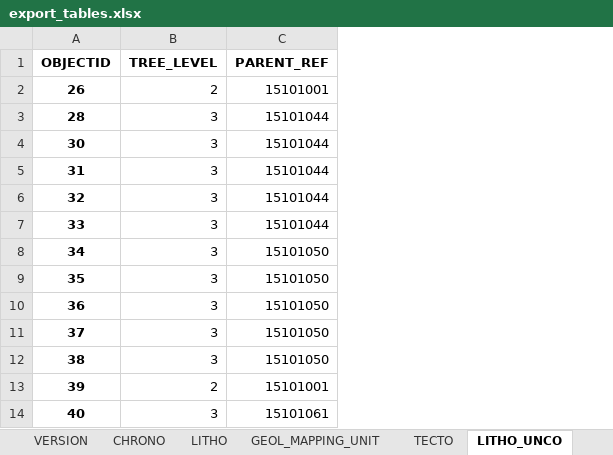
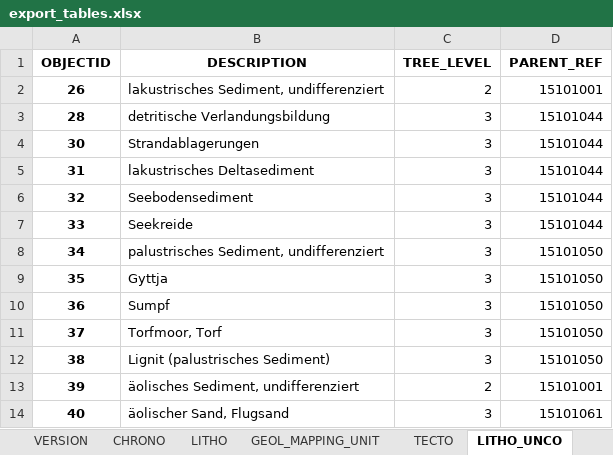
Before and after one commit to swisstopo/lg-geology-data-model, an Excel workbook: exports_i/export_tables.xlsx, sheet LITHO_UNCO, drawn as a sheet; only a part is shown; values as stored, in another font and other column widths than the file's, no borders; the diff names each change by its address in the sheet, - before the commit and + after, or states it on an @@ line.

```diff
--- a/exports_i/export_tables.xlsx (sheet LITHO_UNCO)
+++ b/exports_i/export_tables.xlsx (sheet LITHO_UNCO)
+column B (DESCRIPTION), rows 2-14: lakustrisches Sediment, undifferenziert | detritische Verlandungsbildung | Strandablagerungen | lakustrisches Deltasediment | Seebodensediment | Seekreide | palustrisches Sediment, undifferenziert | Gyttja | Sumpf | Torfmoor, Torf | Lignit (palustrisches Sediment) | äolisches Sediment, undifferenziert | äolischer Sand, Flugsand
```
Also changed, not shown: sheet GEOL_MAPPING_UNIT_ATT, sheet CONFLICT_ROW, sheet CORRELATION, sheet SYSTEM, sheet ADMIXTURE, sheet CHARCAT, 13 more sheets, 31 other files.
